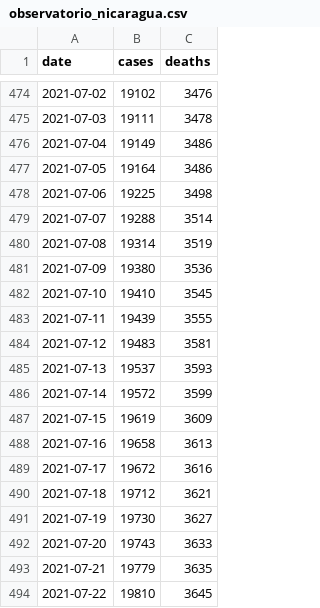
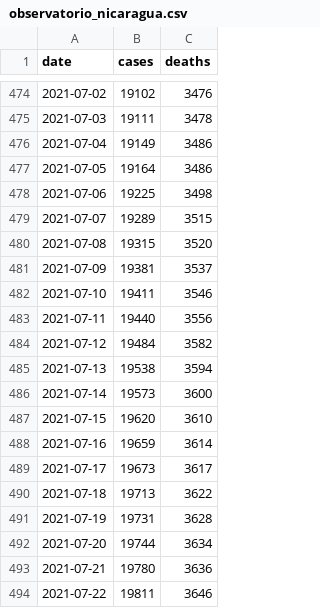
Before and after one commit to RRMaximiliano/covid-shiny-app, a CSV file: scrape/data/final/observatorio_nicaragua.csv, drawn as a sheet; only a part is shown, gaps mark what is left out; the diff covers the shown part only.

```diff
--- a/scrape/data/final/observatorio_nicaragua.csv
+++ b/scrape/data/final/observatorio_nicaragua.csv
@@ -478,17 +478,17 @@ date,cases,deaths
 2021-07-06,19225,3498
-2021-07-07,19288,3514
-2021-07-08,19314,3519
-2021-07-09,19380,3536
-2021-07-10,19410,3545
-2021-07-11,19439,3555
-2021-07-12,19483,3581
-2021-07-13,19537,3593
-2021-07-14,19572,3599
-2021-07-15,19619,3609
-2021-07-16,19658,3613
-2021-07-17,19672,3616
-2021-07-18,19712,3621
-2021-07-19,19730,3627
-2021-07-20,19743,3633
-2021-07-21,19779,3635
-2021-07-22,19810,3645
+2021-07-07,19289,3515
+2021-07-08,19315,3520
+2021-07-09,19381,3537
+2021-07-10,19411,3546
+2021-07-11,19440,3556
+2021-07-12,19484,3582
+2021-07-13,19538,3594
+2021-07-14,19573,3600
+2021-07-15,19620,3610
+2021-07-16,19659,3614
+2021-07-17,19673,3617
+2021-07-18,19713,3622
+2021-07-19,19731,3628
+2021-07-20,19744,3634
+2021-07-21,19780,3636
+2021-07-22,19811,3646
```
Also changed, not shown: 28 added rows and 38 edited cells elsewhere in this file, scrape/data/final/covid_cases_nic.csv, scrape/data/final/covid_deaths_nic.csv, 34 other files.
